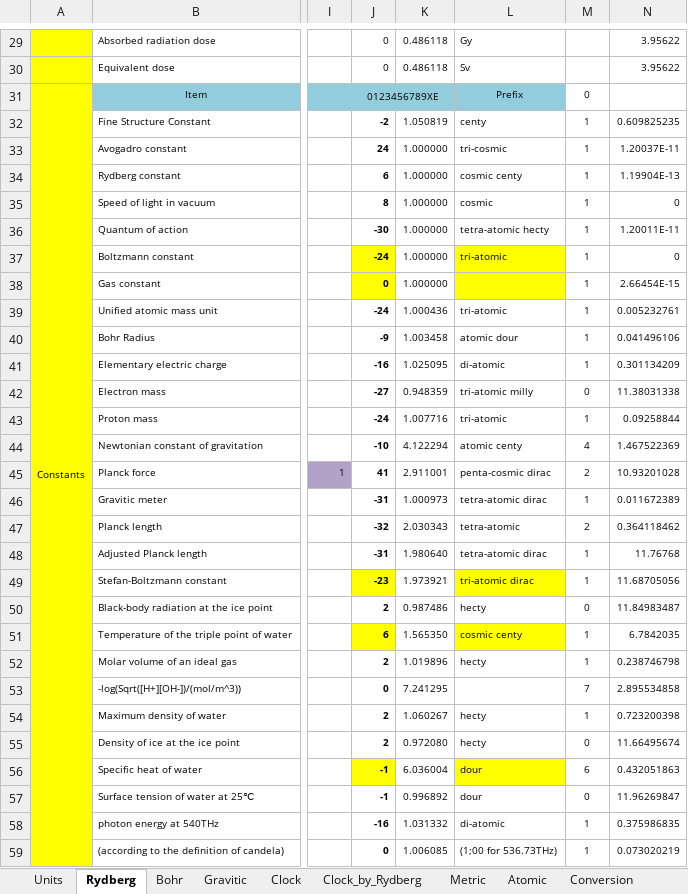
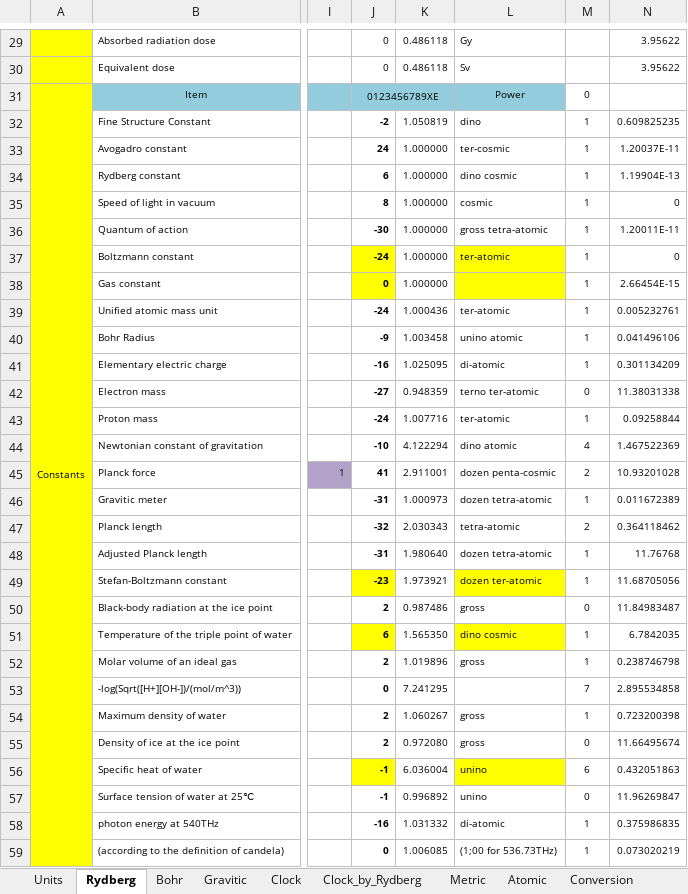
Before and after one commit to suchowan/a_converter, an Excel workbook: doc/condensed.xlsx, sheet Rydberg, drawn as a sheet; only a part is shown, gaps mark what is left out; values as stored, in another font and other column widths than the file's, no borders; the diff covers the shown part only; the diff names each change by its address in the sheet, - before the commit and + after, or states it on an @@ line.

```diff
--- a/doc/condensed.xlsx (sheet Rydberg)
+++ b/doc/condensed.xlsx (sheet Rydberg)
-L31: Prefix
+L31: Power
-L32: centy
+L32: dino
-L33: tri-cosmic
+L33: ter-cosmic
-L34: cosmic centy
+L34: dino cosmic
-L36: tetra-atomic hecty
+L36: gross tetra-atomic
-L37: tri-atomic
+L37: ter-atomic
-L39: tri-atomic
+L39: ter-atomic
-L40: atomic dour
+L40: unino atomic
-L42: tri-atomic milly
+L42: terno ter-atomic
-L43: tri-atomic
+L43: ter-atomic
-L44: atomic centy
+L44: dino atomic
-L45: penta-cosmic dirac
+L45: dozen penta-cosmic
-L46: tetra-atomic dirac
+L46: dozen tetra-atomic
-L48: tetra-atomic dirac
+L48: dozen tetra-atomic
-L49: tri-atomic dirac
+L49: dozen ter-atomic
-L50: hecty
+L50: gross
-L51: cosmic centy
+L51: dino cosmic
-L52: hecty
+L52: gross
-L54:L55: hecty
+L54:L55: gross
-L56:L57: dour
+L56:L57: unino
```
Also changed, not shown: 27 edited cells elsewhere in this sheet, sheet powers, sheet Atoms, sheet Ages, sheet Conversion, sheet Metric, sheet Clock_by_Rydberg, 11 more sheets, formulas that keep their value, charts or pictures, 6 other files.
